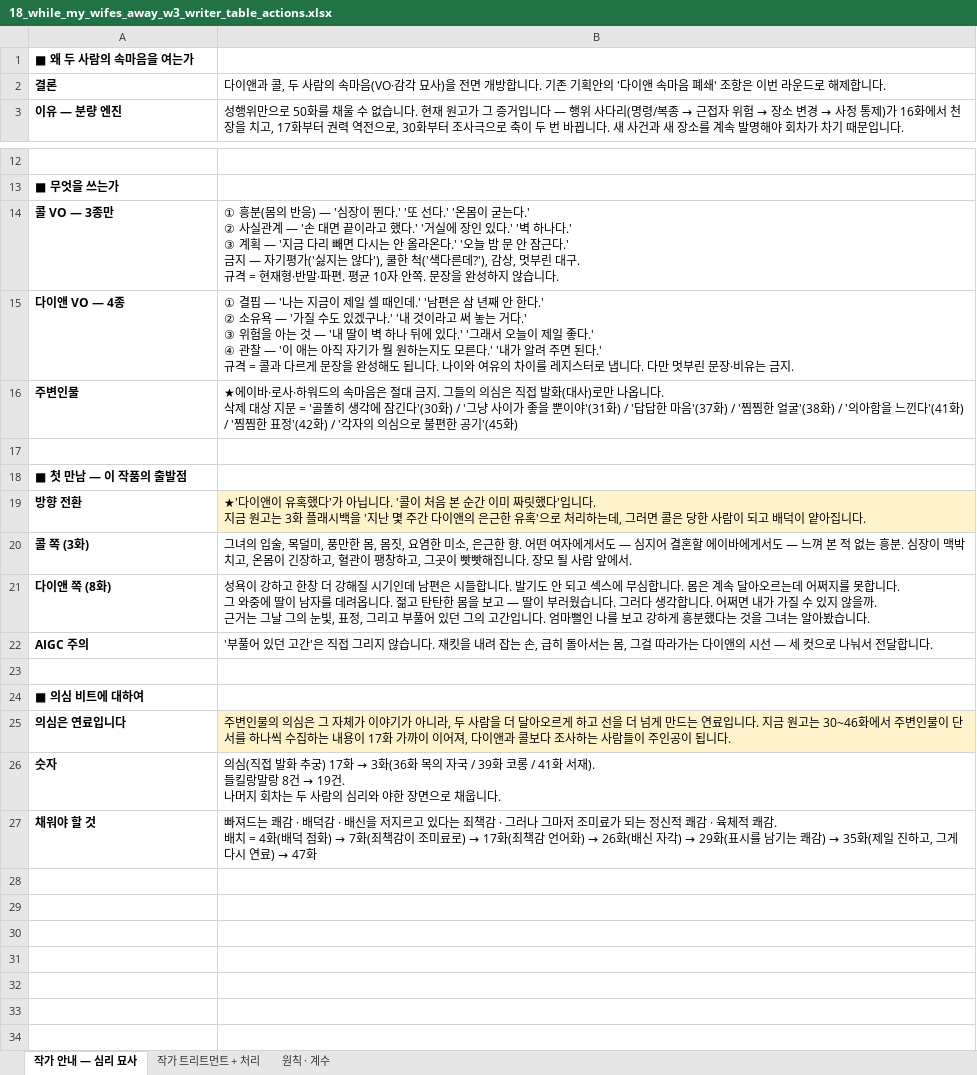
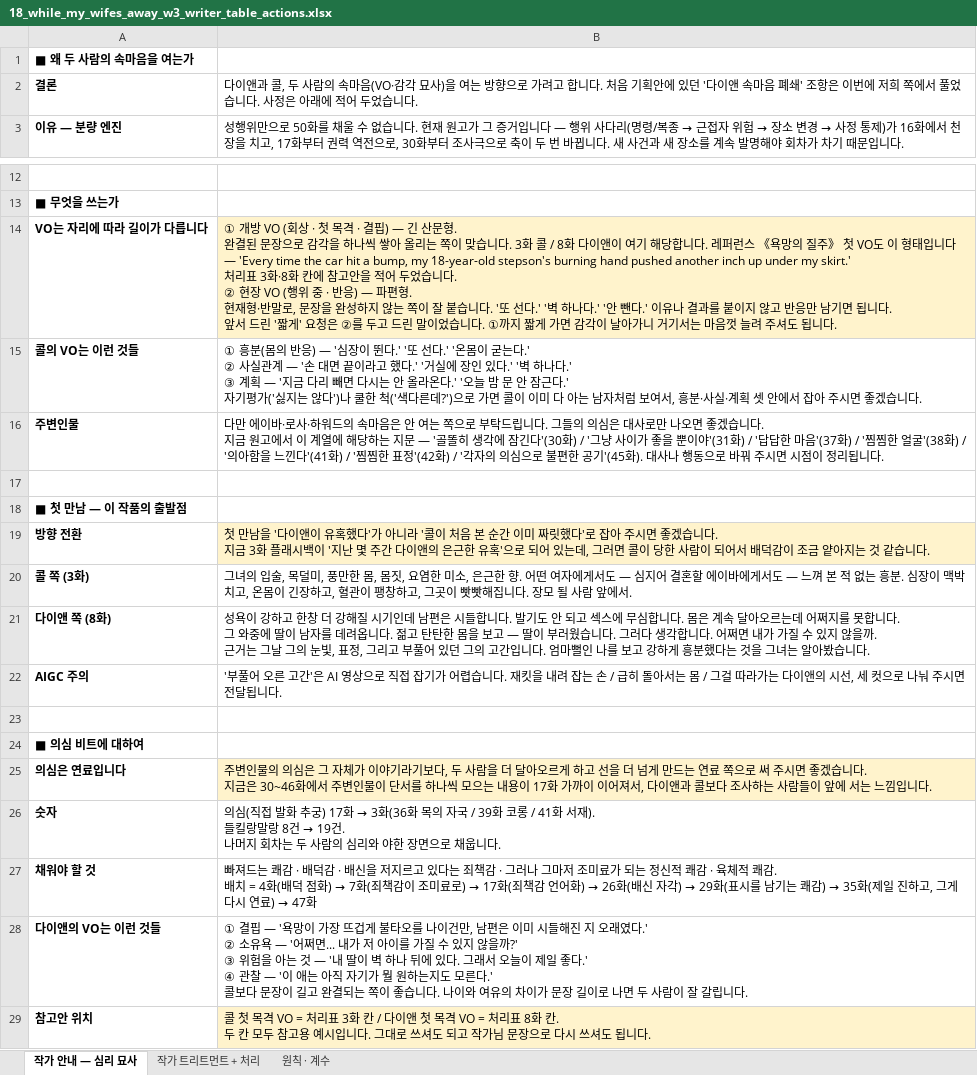
Before and after one commit to rowan-prog/scenario-automation, an Excel workbook: projects/18_while_my_wifes_away/18_while_my_wifes_away_w3_writer_table_actions.xlsx, sheet 작가 안내 — 심리 묘사, drawn as a sheet; only a part is shown, gaps mark what is left out; values as stored, in another font and other column widths than the file's, no borders; removed rows and columns are numbered as before the commit, all else as after; ↵ is a line break in a cell; the diff names each change by its address in the sheet, - before the commit and + after, or states it on an @@ line.

```diff
--- a/projects/18_while_my_wifes_away/18_while_my_wifes_away_w3_writer_table_actions.xlsx (sheet 작가 안내 — 심리 묘사)
+++ b/projects/18_while_my_wifes_away/18_while_my_wifes_away_w3_writer_table_actions.xlsx (sheet 작가 안내 — 심리 묘사)
-B2: …사)을 전면 개방합니다. 기존 기획안의 '다이앤 속마음 폐쇄' 조항은 이번 라운드로 해제합니다.
+B2: …사)을 여는 방향으로 가려고 합니다. 처음 기획안에 있던 '다이앤 속마음 폐쇄' 조항은 이번에 저희 쪽에서 풀었습니다. 사정은 아래에 적어 두었습니다.
-row 14: 콜 VO — 3종만 | ① 흥분(몸의 반응) — '심장이 뛴다.' '또 선다.' '온몸이 굳는다.' ↵ ② 사실관계 — '손 대면 끝이라고 했다.' '거실에 장인 있다.' '벽 하나다.' ↵ ③ 계획 — '지금 다리 빼면 다시는 안 올라온다.' '오늘 밤 문 안 잠근다.' ↵ 금지 — 자기평가('싫지는 않다'), 쿨한 척('색다른데?'), 감상, 멋부린 대구. ↵ 규격 = 현재형·반말·파편. 평균 10자 안쪽. 문장을 완성하지 않습니다.
-row 15: 다이앤 VO — 4종 | ① 결핍 — '나는 지금이 제일 셀 때인데.' '남편은 삼 년째 안 한다.' ↵ ② 소유욕 — '가질 수도 있겠구나.' '내 것이라고 써 놓는 거다.' ↵ ③ 위험을 아는 것 — '내 딸이 벽 하나 뒤에 있다.' '그래서 오늘이 제일 좋다.' ↵ ④ 관찰 — '이 애는 아직 자기가 뭘 원하는지도 모른다.' '내가 알려 주면 된다.' ↵ 규격 = 콜과 다르게 문장을 완성해도 됩니다. 나이와 여유의 차이를 레지스터로 냅니다. 다만 멋부린 문장·비유는 금지.
+row 14: VO는 자리에 따라 길이가 다릅니다 | ① 개방 VO (회상 · 첫 목격 · 결핍) — 긴 산문형. ↵ 완결된 문장으로 감각을 하나씩 쌓아 올리는 쪽이 맞습니다. 3화 콜 / 8화 다이앤이 여기 해당합니다. 레퍼런스 《욕망의 질주》 첫 VO도 이 형태입니다 — 'Every time the car hit a bump, my 18-year-old stepson's burning hand pushed another inch up under my skirt.' ↵ 처리표 3화·8화 칸에 참고안을 적어 두었습니다. ↵ ② 현장 VO (행위 중 · 반응) — 파편형. ↵ 현재형·반말로, 문장을 완성하지 않는 쪽이 잘 붙습니다. '또 선다.' '벽 하나다.' '안 뺀다.' 이유나 결과를 붙이지 않고 반응만 남기면 됩니다. ↵ 앞서 드린 '짧게' 요청은 ②를 두고 드린 말이었습니다. ①까지 짧게 가면 감각이 날아가니 거기서는 마음껏 늘려 주셔도 됩니다.
+row 15: 콜의 VO는 이런 것들 | ① 흥분(몸의 반응) — '심장이 뛴다.' '또 선다.' '온몸이 굳는다.' ↵ ② 사실관계 — '손 대면 끝이라고 했다.' '거실에 장인 있다.' '벽 하나다.' ↵ ③ 계획 — '지금 다리 빼면 다시는 안 올라온다.' '오늘 밤 문 안 잠근다.' ↵ 자기평가('싫지는 않다')나 쿨한 척('색다른데?')으로 가면 콜이 이미 다 아는 남자처럼 보여서, 흥분·사실·계획 셋 안에서 잡아 주시면 좋겠습니다.
-B16: ★에이바·로사·하워드의 속마음은 절대 금지. 그들의 의심은 직접 발화(대사)로만 나옵니다. ↵ 삭제 대상 지문 = '골똘히 생각에 잠긴다'(30화) / '그냥 사이가 좋을 뿐이야'(31화) / '답답한 마음'(37화) / '찜찜한 얼굴'(38화) / '의아함을 느낀다'(41화) / '찜찜한 표정'(42화) / '각자의 의심으로 불편한 공기'(45화)
+B16: 다만 에이바·로사·하워드의 속마음은 안 여는 쪽으로 부탁드립니다. 그들의 의심은 대사로만 나오면 좋겠습니다. ↵ 지금 원고에서 이 계열에 해당하는 지문 — '골똘히 생각에 잠긴다'(30화) / '그냥 사이가 좋을 뿐이야'(31화) / '답답한 마음'(37화) / '찜찜한 얼굴'(38화) / '의아함을 느낀다'(41화) / '찜찜한 표정'(42화) / '각자의 의심으로 불편한 공기'(45화). 대사나 행동으로 바꿔 주시면 시점이 정리됩니다.
-B19: ★'다이앤이 유혹했다'가 아닙니다. '콜이 처음 본 순간 이미 짜릿했다'입니다. ↵ 지금 원고는 3화 플래시백을 '지난 몇 주간 다이앤의 은근한 유혹'으로 처리하는데, 그러면 콜은 당한 사람이 되고 배덕이 얕아집니다.
+B19: 첫 만남을 '다이앤이 유혹했다'가 아니라 '콜이 처음 본 순간 이미 짜릿했다'로 잡아 주시면 좋겠습니다. ↵ 지금 3화 플래시백이 '지난 몇 주간 다이앤의 은근한 유혹'으로 되어 있는데, 그러면 콜이 당한 사람이 되어서 배덕감이 조금 얕아지는 것 같습니다.
-B22: …부풀어 있던 고간'은 직접 그리지 않습니다. 재킷을 내려 잡는 손, 급히 돌아서는 몸, 그걸 따라가는 다이앤의 시선 — 세 컷으로 나눠서 전달합니다.
+B22: …부풀어 오른 고간'은 AI 영상으로 직접 잡기가 어렵습니다. 재킷을 내려 잡는 손 / 급히 돌아서는 몸 / 그걸 따라가는 다이앤의 시선, 세 컷으로 나눠 주시면 전달됩니다.
-B25: …이야기가 아니라, 두 사람을 더 달아오르게 하고 선을 더 넘게 만드는 연료입니다. 지금 원고는 30~46화에서 주변인물이 단서를 하나씩 수집하는 내용이 17화 가까이 이어져, 다이앤과 콜보다 조사하는 사람들이 주인공이 됩니다.
+B25: …이야기라기보다, 두 사람을 더 달아오르게 하고 선을 더 넘게 만드는 연료 쪽으로 써 주시면 좋겠습니다. ↵ 지금은 30~46화에서 주변인물이 단서를 하나씩 모으는 내용이 17화 가까이 이어져서, 다이앤과 콜보다 조사하는 사람들이 앞에 서는 느낌입니다.
+row 28: 다이앤의 VO는 이런 것들 | ① 결핍 — '욕망이 가장 뜨겁게 불타오를 나이건만, 남편은 이미 시들해진 지 오래였다.' ↵ ② 소유욕 — '어쩌면... 내가 저 아이를 가질 수 있지 않을까?' ↵ ③ 위험을 아는 것 — '내 딸이 벽 하나 뒤에 있다. 그래서 오늘이 제일 좋다.' ↵ ④ 관찰 — '이 애는 아직 자기가 뭘 원하는지도 모른다.' ↵ 콜보다 문장이 길고 완결되는 쪽이 좋습니다. 나이와 여유의 차이가 문장 길이로 나면 두 사람이 잘 갈립니다.
+row 29: 참고안 위치 | 콜 첫 목격 VO = 처리표 3화 칸 / 다이앤 첫 목격 VO = 처리표 8화 칸. ↵ 두 칸 모두 참고용 예시입니다. 그대로 쓰셔도 되고 작가님 문장으로 다시 쓰셔도 됩니다.
```
Also changed, not shown: sheet 작가 트리트먼트 + 처리.
